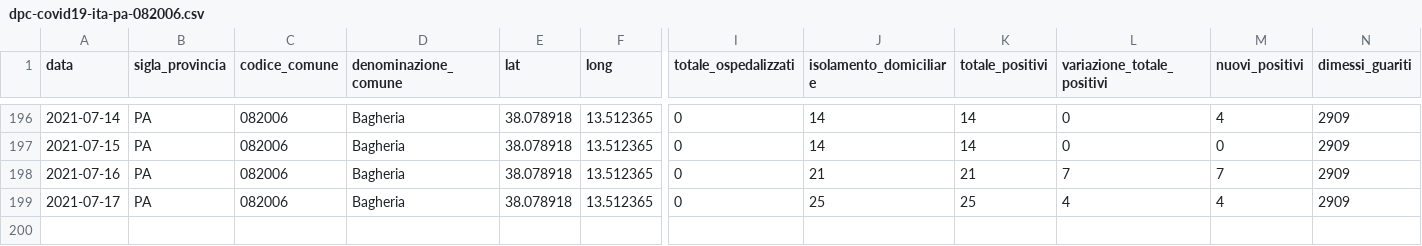
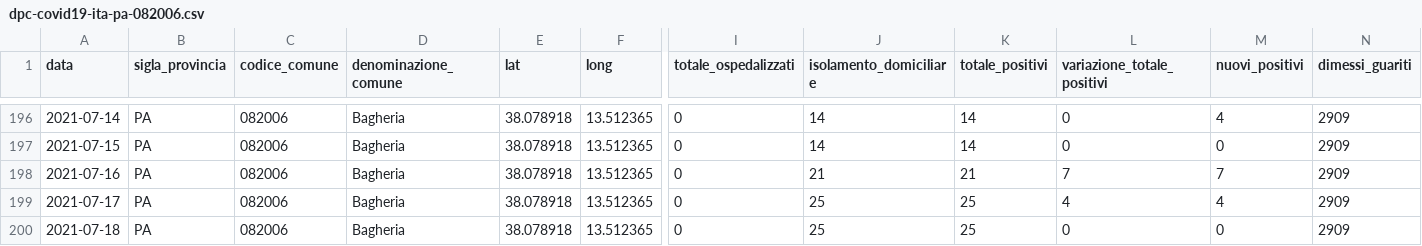
Before and after one commit to gabacode/f8lite, a CSV file: dati-comuni/dpc-covid19-ita-pa-082006.csv, drawn as a sheet; only a part is shown, gaps mark what is left out; rows hold the shown columns only; the diff names each change by its address in the sheet, - before the commit and + after, or states it on an @@ line.

```diff
--- a/dati-comuni/dpc-covid19-ita-pa-082006.csv
+++ b/dati-comuni/dpc-covid19-ita-pa-082006.csv
+row 200: 2021-07-18 | PA | 082006 | Bagheria | 38.078918 | 13.512365 | 0 | 25 | 25 | 0 | 0 | 2909
```
Also changed, not shown: dati-comuni/dpc-covid19-ita-pa-082004.csv, dati-comuni/dpc-covid19-ita-pa-082023.csv, 17 other files.
